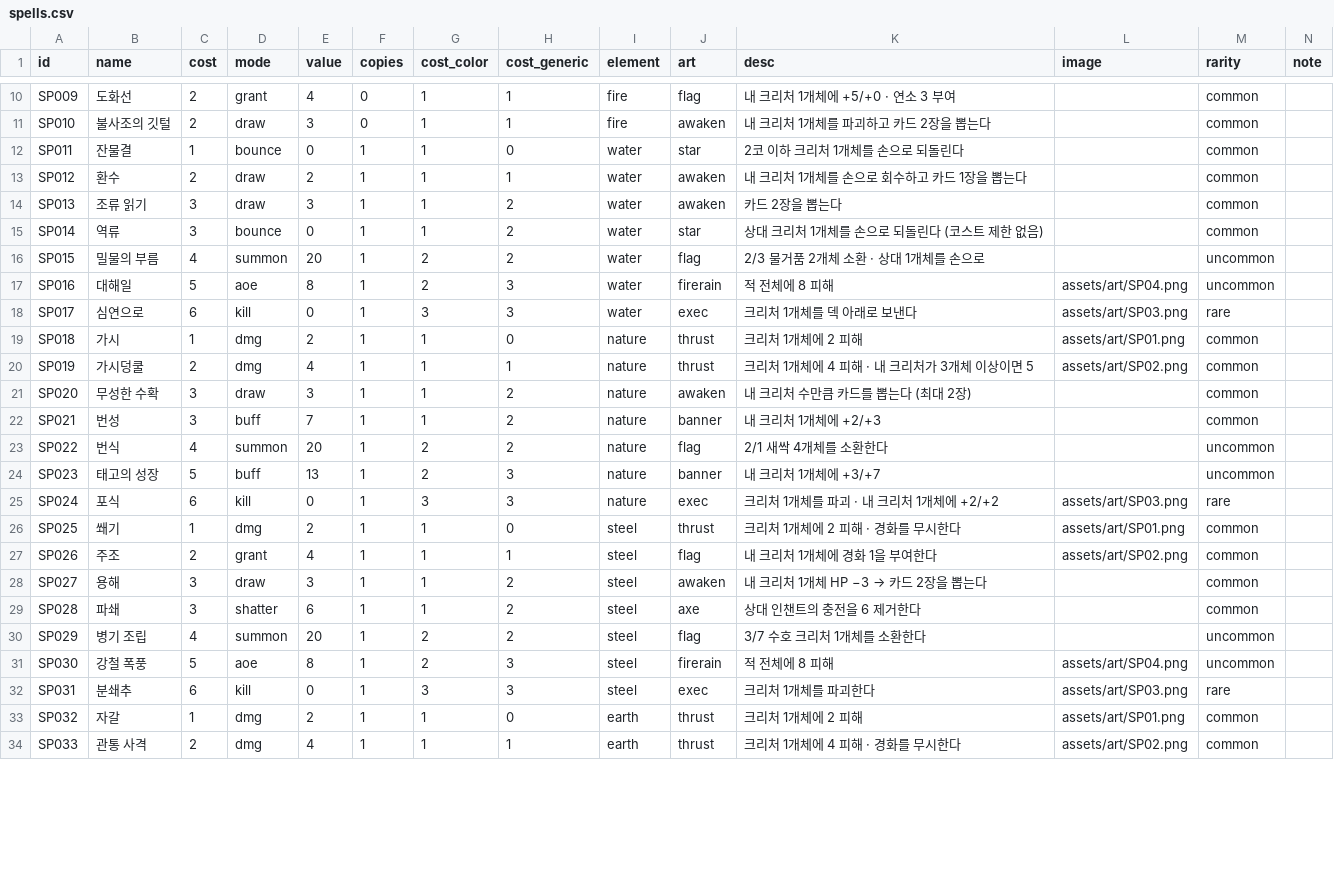
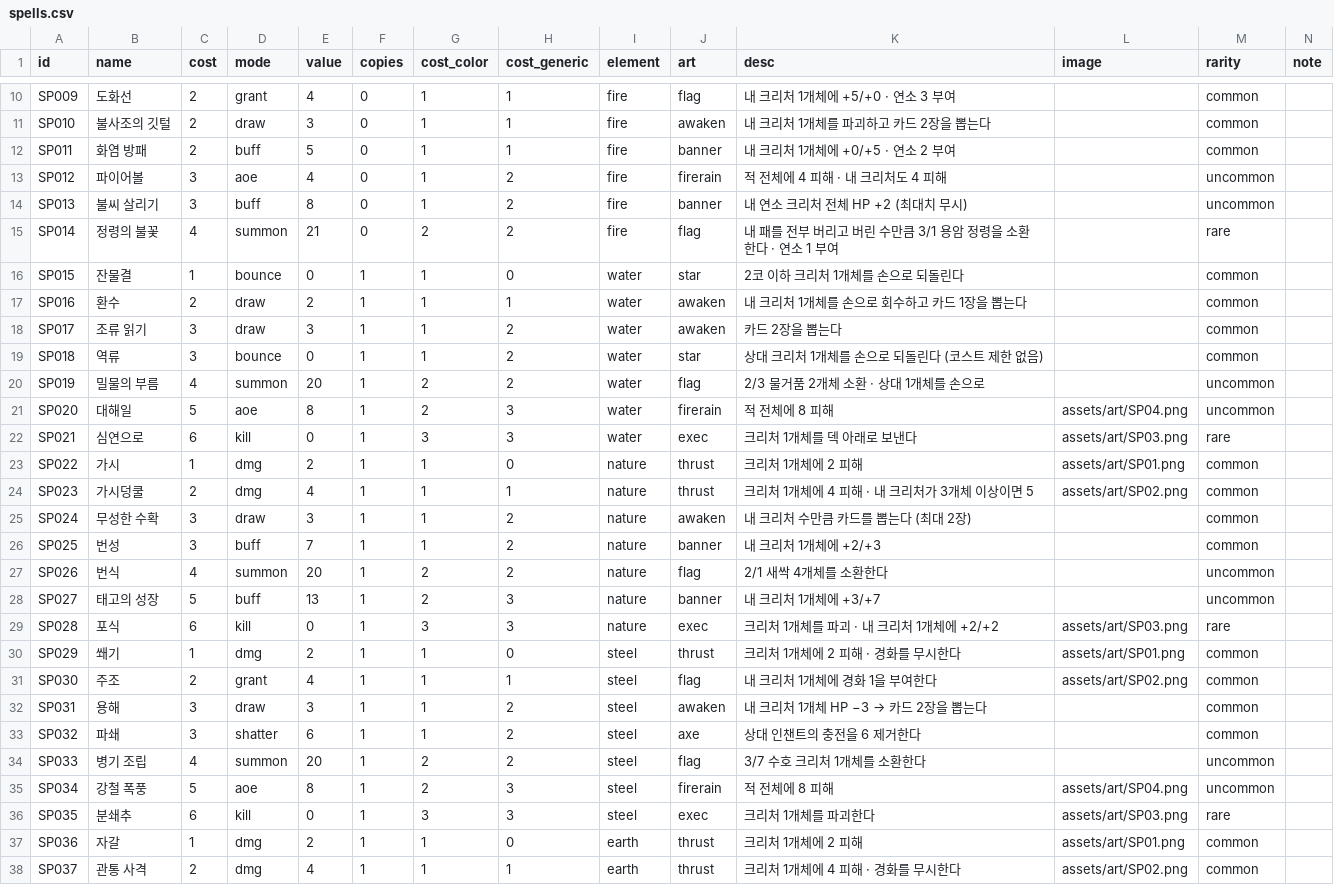
Before and after one commit to sepi-toolbox/ten, a CSV file: data/spells.csv, drawn as a sheet; only a part is shown, gaps mark what is left out; the diff covers the shown part only.

```diff
--- a/data/spells.csv
+++ b/data/spells.csv
@@ -11,24 +11,28 @@ SP009,도화선,2,grant,4,0,1,1,fire,flag,내 크리처 1개체에 +5/+0 · 연
 SP010,불사조의 깃털,2,draw,3,0,1,1,fire,awaken,내 크리처 1개체를 파괴하고 카드 2장을 뽑는다,,common,
-SP011,잔물결,1,bounce,0,1,1,0,water,star,2코 이하 크리처 1개체를 손으로 되돌린다,,common,
-SP012,환수,2,draw,2,1,1,1,water,awaken,내 크리처 1개체를 손으로 회수하고 카드 1장을 뽑는다,,common,
-SP013,조류 읽기,3,draw,3,1,1,2,water,awaken,카드 2장을 뽑는다,,common,
-SP014,역류,3,bounce,0,1,1,2,water,star,상대 크리처 1개체를 손으로 되돌린다 (코스트 제한 없음),,common,
-SP015,밀물의 부름,4,summon,20,1,2,2,water,flag,2/3 물거품 2개체 소환 · 상대 1개체를 손으로,,uncommon,
-SP016,대해일,5,aoe,8,1,2,3,water,firerain,적 전체에 8 피해,assets/art/SP04.png,uncommon,
-SP017,심연으로,6,kill,0,1,3,3,water,exec,크리처 1개체를 덱 아래로 보낸다,assets/art/SP03.png,rare,
-SP018,가시,1,dmg,2,1,1,0,nature,thrust,크리처 1개체에 2 피해,assets/art/SP01.png,common,
-SP019,가시덩쿨,2,dmg,4,1,1,1,nature,thrust,크리처 1개체에 4 피해 · 내 크리처가 3개체 이상이면 5,assets/art/SP02.png,common,
-SP020,무성한 수확,3,draw,3,1,1,2,nature,awaken,내 크리처 수만큼 카드를 뽑는다 (최대 2장),,common,
-SP021,번성,3,buff,7,1,1,2,nature,banner,내 크리처 1개체에 +2/+3,,common,
-SP022,번식,4,summon,20,1,2,2,nature,flag,2/1 새싹 4개체를 소환한다,,uncommon,
-SP023,태고의 성장,5,buff,13,1,2,3,nature,banner,내 크리처 1개체에 +3/+7,,uncommon,
-SP024,포식,6,kill,0,1,3,3,nature,exec,크리처 1개체를 파괴 · 내 크리처 1개체에 +2/+2,assets/art/SP03.png,rare,
-SP025,쐐기,1,dmg,2,1,1,0,steel,thrust,크리처 1개체에 2 피해 · 경화를 무시한다,assets/art/SP01.png,common,
-SP026,주조,2,grant,4,1,1,1,steel,flag,내 크리처 1개체에 경화 1을 부여한다,assets/art/SP02.png,common,
-SP027,용해,3,draw,3,1,1,2,steel,awaken,내 크리처 1개체 HP −3 → 카드 2장을 뽑는다,,common,
-SP028,파쇄,3,shatter,6,1,1,2,steel,axe,상대 인챈트의 충전을 6 제거한다,,common,
-SP029,병기 조립,4,summon,20,1,2,2,steel,flag,3/7 수호 크리처 1개체를 소환한다,,uncommon,
-SP030,강철 폭풍,5,aoe,8,1,2,3,steel,firerain,적 전체에 8 피해,assets/art/SP04.png,uncommon,
-SP031,분쇄추,6,kill,0,1,3,3,steel,exec,크리처 1개체를 파괴한다,assets/art/SP03.png,rare,
-SP032,자갈,1,dmg,2,1,1,0,earth,thrust,크리처 1개체에 2 피해,assets/art/SP01.png,common,
-SP033,관통 사격,2,dmg,4,1,1,1,earth,thrust,크리처 1개체에 4 피해 · 경화를 무시한다,assets/art/SP02.png,common,
+SP011,화염 방패,2,buff,5,0,1,1,fire,banner,내 크리처 1개체에 +0/+5 · 연소 2 부여,,common,
+SP012,파이어볼,3,aoe,4,0,1,2,fire,firerain,적 전체에 4 피해 · 내 크리처도 4 피해,,uncommon,
+SP013,불씨 살리기,3,buff,8,0,1,2,fire,banner,내 연소 크리처 전체 HP +2 (최대치 무시),,uncommon,
+SP014,정령의 불꽃,4,summon,21,0,2,2,fire,flag,내 패를 전부 버리고 버린 수만큼 3/1 용암 정령을 소환한다 · 연소 1 부여,,rare,
+SP015,잔물결,1,bounce,0,1,1,0,water,star,2코 이하 크리처 1개체를 손으로 되돌린다,,common,
+SP016,환수,2,draw,2,1,1,1,water,awaken,내 크리처 1개체를 손으로 회수하고 카드 1장을 뽑는다,,common,
+SP017,조류 읽기,3,draw,3,1,1,2,water,awaken,카드 2장을 뽑는다,,common,
+SP018,역류,3,bounce,0,1,1,2,water,star,상대 크리처 1개체를 손으로 되돌린다 (코스트 제한 없음),,common,
+SP019,밀물의 부름,4,summon,20,1,2,2,water,flag,2/3 물거품 2개체 소환 · 상대 1개체를 손으로,,uncommon,
+SP020,대해일,5,aoe,8,1,2,3,water,firerain,적 전체에 8 피해,assets/art/SP04.png,uncommon,
+SP021,심연으로,6,kill,0,1,3,3,water,exec,크리처 1개체를 덱 아래로 보낸다,assets/art/SP03.png,rare,
+SP022,가시,1,dmg,2,1,1,0,nature,thrust,크리처 1개체에 2 피해,assets/art/SP01.png,common,
+SP023,가시덩쿨,2,dmg,4,1,1,1,nature,thrust,크리처 1개체에 4 피해 · 내 크리처가 3개체 이상이면 5,assets/art/SP02.png,common,
+SP024,무성한 수확,3,draw,3,1,1,2,nature,awaken,내 크리처 수만큼 카드를 뽑는다 (최대 2장),,common,
+SP025,번성,3,buff,7,1,1,2,nature,banner,내 크리처 1개체에 +2/+3,,common,
+SP026,번식,4,summon,20,1,2,2,nature,flag,2/1 새싹 4개체를 소환한다,,uncommon,
+SP027,태고의 성장,5,buff,13,1,2,3,nature,banner,내 크리처 1개체에 +3/+7,,uncommon,
+SP028,포식,6,kill,0,1,3,3,nature,exec,크리처 1개체를 파괴 · 내 크리처 1개체에 +2/+2,assets/art/SP03.png,rare,
+SP029,쐐기,1,dmg,2,1,1,0,steel,thrust,크리처 1개체에 2 피해 · 경화를 무시한다,assets/art/SP01.png,common,
+SP030,주조,2,grant,4,1,1,1,steel,flag,내 크리처 1개체에 경화 1을 부여한다,assets/art/SP02.png,common,
+SP031,용해,3,draw,3,1,1,2,steel,awaken,내 크리처 1개체 HP −3 → 카드 2장을 뽑는다,,common,
+SP032,파쇄,3,shatter,6,1,1,2,steel,axe,상대 인챈트의 충전을 6 제거한다,,common,
+SP033,병기 조립,4,summon,20,1,2,2,steel,flag,3/7 수호 크리처 1개체를 소환한다,,uncommon,
+SP034,강철 폭풍,5,aoe,8,1,2,3,steel,firerain,적 전체에 8 피해,assets/art/SP04.png,uncommon,
+SP035,분쇄추,6,kill,0,1,3,3,steel,exec,크리처 1개체를 파괴한다,assets/art/SP03.png,rare,
+SP036,자갈,1,dmg,2,1,1,0,earth,thrust,크리처 1개체에 2 피해,assets/art/SP01.png,common,
+SP037,관통 사격,2,dmg,4,1,1,1,earth,thrust,크리처 1개체에 4 피해 · 경화를 무시한다,assets/art/SP02.png,common,
```
Also changed, not shown: 19 edited cells elsewhere in this file, data/creatures.csv, data/sample_decks.csv, 16 other files.
